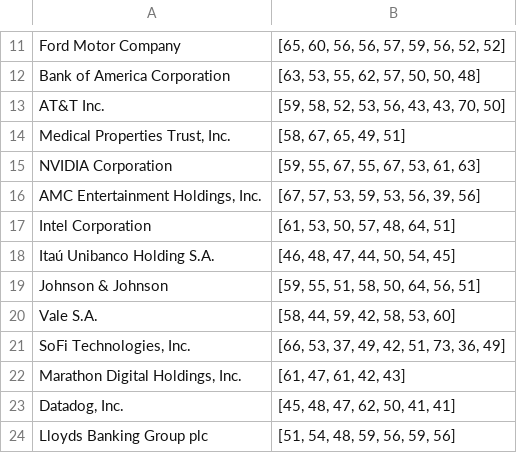
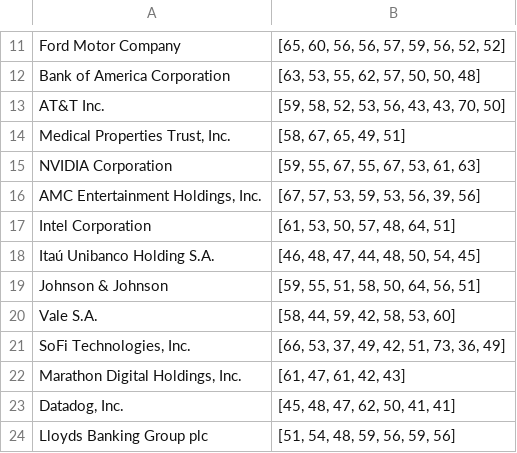
Before and after one commit to ReiannaLiu/project_1, a CSV file: officer_ages.csv, drawn as a sheet; only a part is shown, gaps mark what is left out.

```diff
--- a/officer_ages.csv
+++ b/officer_ages.csv
@@ -17,3 +17,3 @@ NVIDIA Corporation,"[59, 55, 67, 55, 67, 53, 61, 63]"
 Intel Corporation,"[61, 53, 50, 57, 48, 64, 51]"
-Itaú Unibanco Holding S.A.,"[46, 48, 47, 44, 50, 54, 45]"
+Itaú Unibanco Holding S.A.,"[46, 48, 47, 44, 48, 50, 54, 45]"
 Johnson & Johnson,"[59, 55, 51, 58, 50, 64, 56, 51]"
```
Also changed, not shown: 3 other files.
